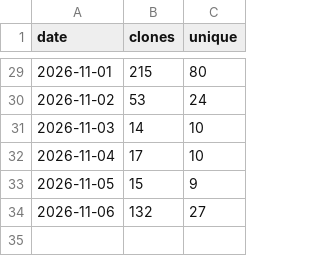
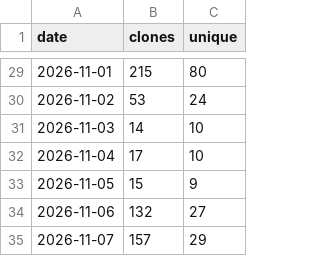
Before and after one commit to MohammedEl-sayedAhmed/sedjem, a CSV file: clones.csv, drawn as a sheet; only a part is shown, gaps mark what is left out; the diff names each change by its address in the sheet, - before the commit and + after, or states it on an @@ line.

```diff
--- a/clones.csv
+++ b/clones.csv
+row 35: 2026-11-07 | 157 | 29
```
Also changed, not shown: downloads.csv, referrers.csv, 8 other files.
